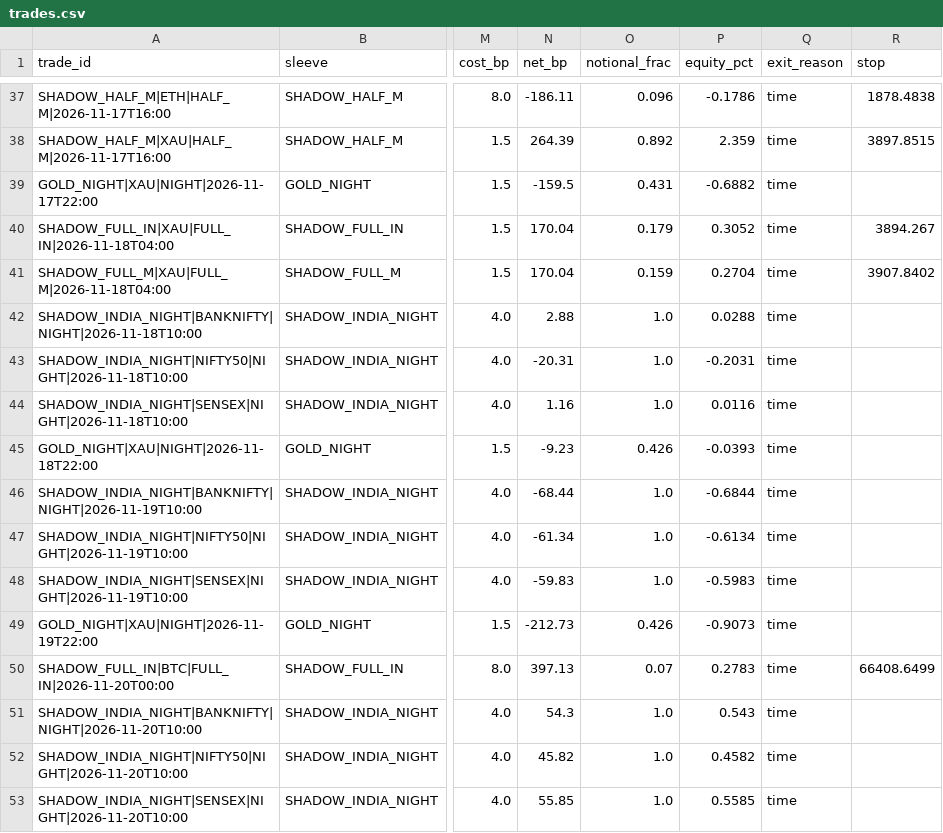
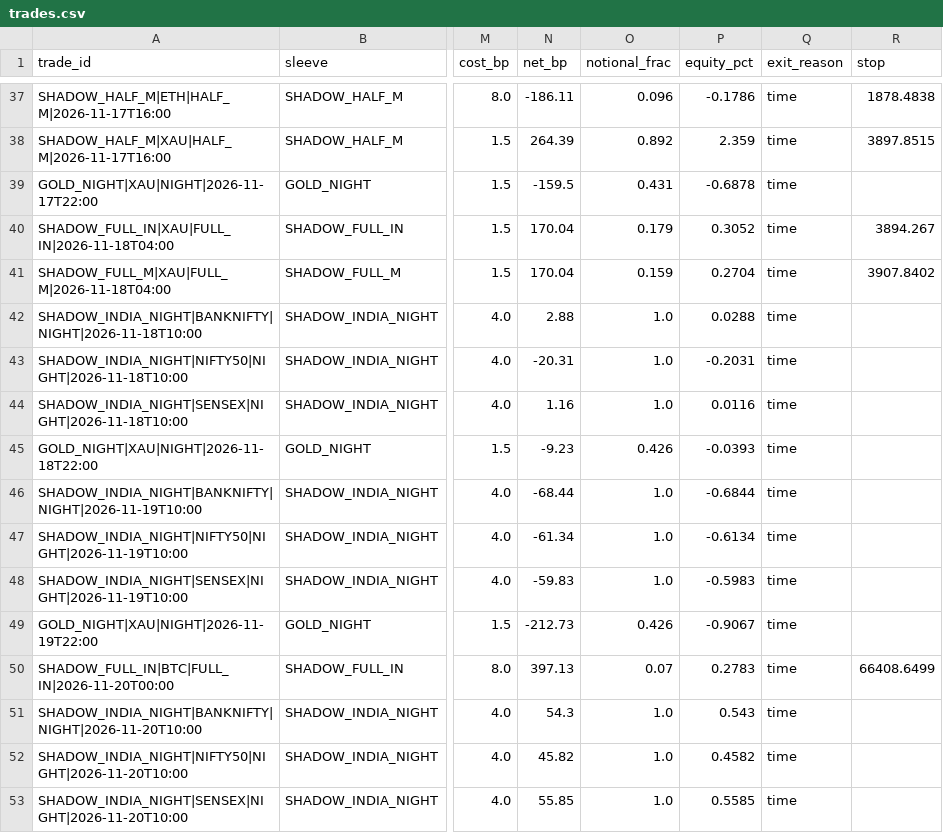
Before and after one commit to findaviator-cloud/trishika-trading, a CSV file: data/paper/trades.csv, drawn as a sheet; only a part is shown, gaps mark what is left out; the diff covers the shown part only; the diff names each change by its address in the sheet, - before the commit and + after, or states it on an @@ line.

```diff
--- a/data/paper/trades.csv
+++ b/data/paper/trades.csv
-P39 (equity_pct): -0.6882
+P39 (equity_pct): -0.6878
-P49 (equity_pct): -0.9073
+P49 (equity_pct): -0.9067
```
Also changed, not shown: 15 edited cells elsewhere in this file, data/paper/pattern_log.csv, 2 other files.
